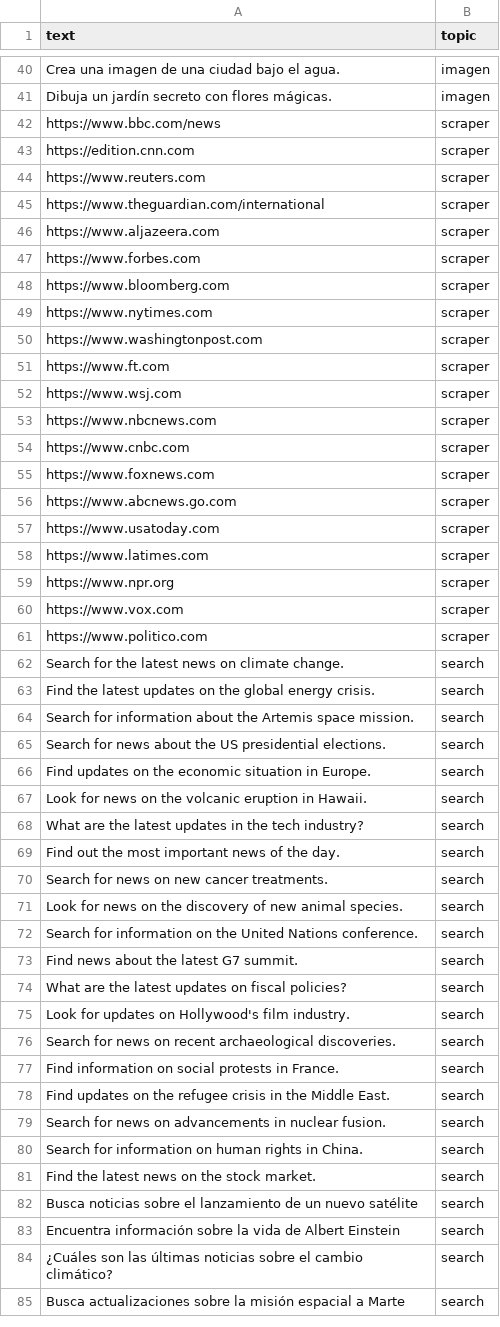
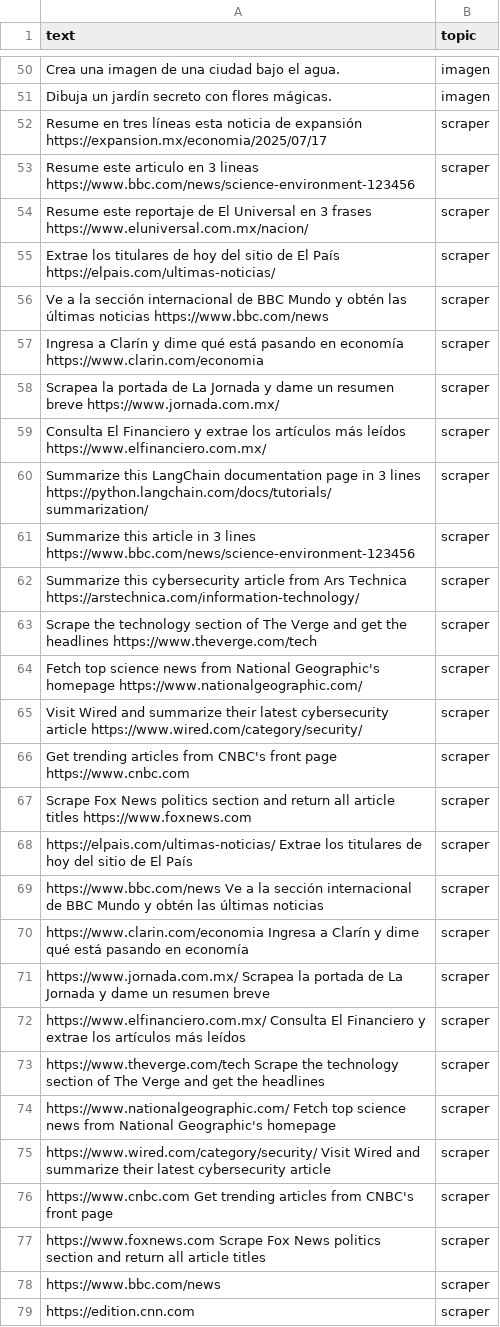
Before and after one commit to EliAbdiel/multimodal-app, a CSV file: training_set_classifier/data_training_classifier.csv, drawn as a sheet; only a part is shown, gaps mark what is left out; the shorter side is filled out with more unchanged rows; the diff covers the shown part only.

```diff
--- a/training_set_classifier/data_training_classifier.csv
+++ b/training_set_classifier/data_training_classifier.csv
@@ -41,2 +51,28 @@ text,topic
 "Dibuja un jardín secreto con flores mágicas.", "imagen"
+"Resume en tres líneas esta noticia de expansión https://expansion.mx/economia/2025/07/17", "scraper"
+"Resume este articulo en 3 lineas https://www.bbc.com/news/science-environment-123456", "scraper"
+"Resume este reportaje de El Universal en 3 frases https://www.eluniversal.com.mx/nacion/", "scraper"
+"Extrae los titulares de hoy del sitio de El País https://elpais.com/ultimas-noticias/", "scraper"
+"Ve a la sección internacional de BBC Mundo y obtén las últimas noticias https://www.bbc.com/news", "scraper"
+"Ingresa a Clarín y dime qué está pasando en economía https://www.clarin.com/economia", "scraper"
+"Scrapea la portada de La Jornada y dame un resumen breve https://www.jornada.com.mx/", "scraper"
+"Consulta El Financiero y extrae los artículos más leídos https://www.elfinanciero.com.mx/", "scraper"
+"Summarize this LangChain documentation page in 3 lines https://python.langchain.com/docs/tutorials/summarization/", "scraper"
+"Summarize this article in 3 lines https://www.bbc.com/news/science-environment-123456", "scraper"
+"Summarize this cybersecurity article from Ars Technica https://arstechnica.com/information-technology/", "scraper"
+"Scrape the technology section of The Verge and get the headlines https://www.theverge.com/tech", "scraper"
+"Fetch top science news from National Geographic's homepage https://www.nationalgeographic.com/", "scraper"
+"Visit Wired and summarize their latest cybersecurity article https://www.wired.com/category/security/", "scraper"
+"Get trending articles from CNBC's front page https://www.cnbc.com", "scraper"
+"Scrape Fox News politics section and return all article titles https://www.foxnews.com", "scraper"
+"https://elpais.com/ultimas-noticias/ Extrae los titulares de hoy del sitio de El País", "scraper"
+"https://www.bbc.com/news Ve a la sección internacional de BBC Mundo y obtén las últimas noticias", "scraper"
+"https://www.clarin.com/economia Ingresa a Clarín y dime qué está pasando en economía", "scraper"
+"https://www.jornada.com.mx/ Scrapea la portada de La Jornada y dame un resumen breve", "scraper"
+"https://www.elfinanciero.com.mx/ Consulta El Financiero y extrae los artículos más leídos", "scraper"
+"https://www.theverge.com/tech Scrape the technology section of The Verge and get the headlines", "scraper"
+"https://www.nationalgeographic.com/ Fetch top science news from National Geographic's homepage", "scraper"
+"https://www.wired.com/category/security/ Visit Wired and summarize their latest cybersecurity article", "scraper"
+"https://www.cnbc.com Get trending articles from CNBC's front page", "scraper"
+"https://www.foxnews.com Scrape Fox News politics section and return all article titles", "scraper"
 "https://www.bbc.com/news", "scraper"
```
Also changed, not shown: 40 added rows and 15 moved rows elsewhere in this file, 7 other files.
